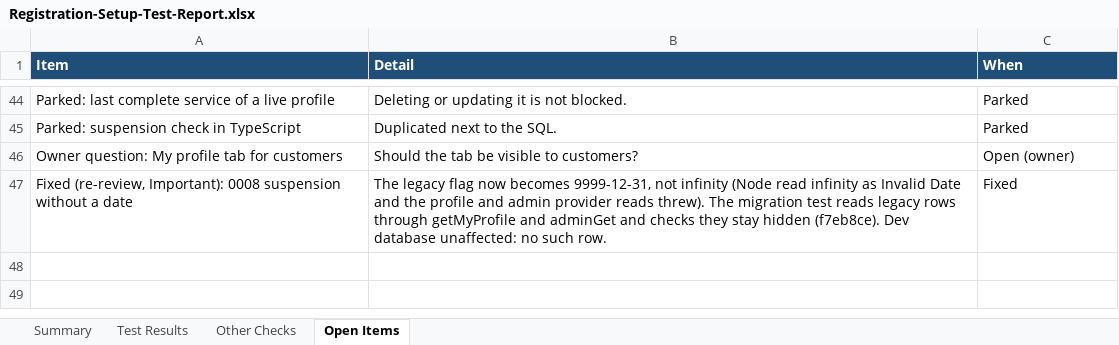
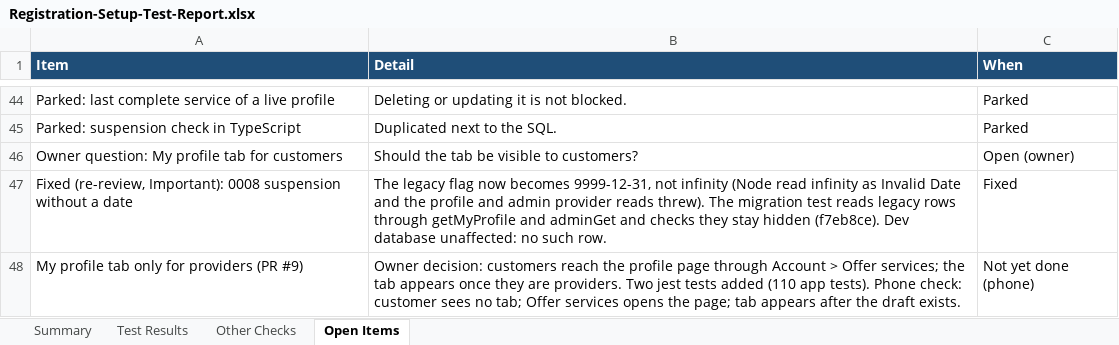
Before and after one commit to Liezljvv74/KANDO, an Excel workbook: Reports/Registration-Setup-Test-Report.xlsx, sheet Open Items, drawn as a sheet; only a part is shown, gaps mark what is left out; values as stored, in another font and other column widths than the file's, no borders; the diff names each change by its address in the sheet, - before the commit and + after, or states it on an @@ line.

Commit message:
docs: report and README: the two tab tests, 390 tests in total

```diff
--- a/Reports/Registration-Setup-Test-Report.xlsx (sheet Open Items)
+++ b/Reports/Registration-Setup-Test-Report.xlsx (sheet Open Items)
+row 48: My profile tab only for providers (PR #9) | Owner decision: customers reach the profile page through Account > Offer services; the tab appears once they are providers. Two jest tests added (110 app tests). Phone check: customer sees no tab; Offer services opens the page; tab appears after the draft exists. | Not yet done (phone)
```
Also changed, not shown: sheet Test Results, sheet Summary, sheet Other Checks, 1 other file.
